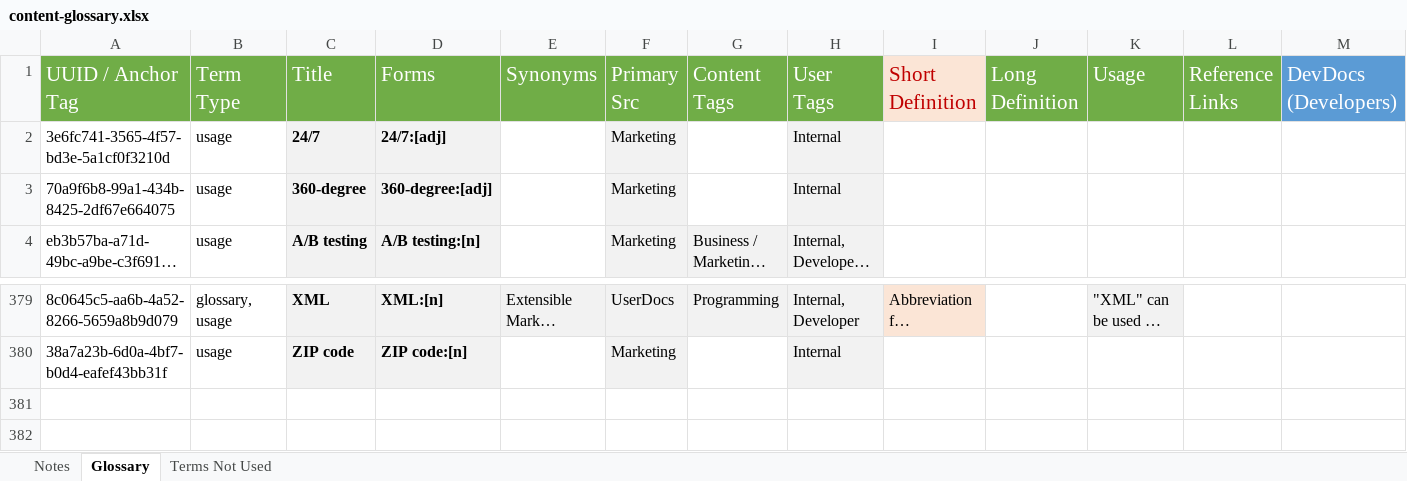
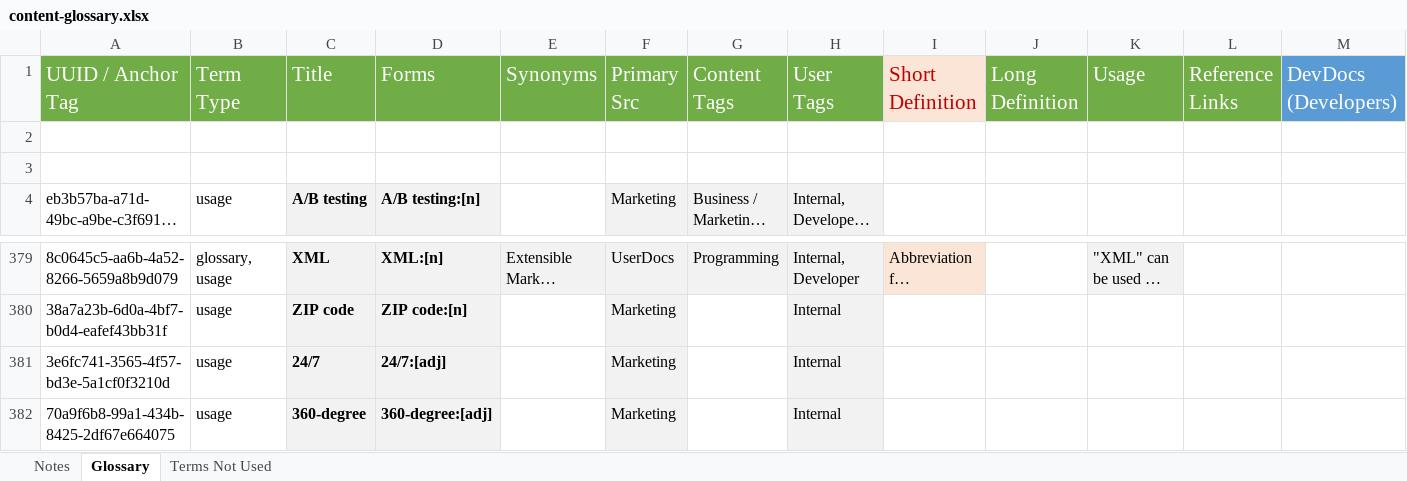
Before and after one commit to magento/glossary, an Excel workbook: scripts/content-glossary.xlsx, sheet Glossary, drawn as a sheet; only a part is shown, gaps mark what is left out; long unchanged cells end in …; values as stored, in another font and other column widths than the file's, no borders; rows hold the shown columns only; the diff names each change by its address in the sheet, - before the commit and + after, or states it on an @@ line.

Commit message:
Fix spacing and hide Num anchor link when not needed

```diff
--- a/scripts/content-glossary.xlsx (sheet Glossary)
+++ b/scripts/content-glossary.xlsx (sheet Glossary)
-row 2: 3e6fc741-3565-4f57-bd3e-5a1cf0f3210d | usage | 24/7 | 24/7:[adj] |  | Marketing |  | Internal
+row 2: (empty)
-C2:D3 fill: #F2F2F2
+C2:D3 fill: none
-F2:F3 fill: #F2F2F2
+F2:F3 fill: none
-H2:H3 fill: #F2F2F2
+H2:H3 fill: none
-row 3: 70a9f6b8-99a1-434b-8425-2df67e664075 | usage | 360-degree | 360-degree:[adj] |  | Marketing |  | Internal
+row 3: (empty)
+row 381: 3e6fc741-3565-4f57-bd3e-5a1cf0f3210d | usage | 24/7 | 24/7:[adj] |  | Marketing |  | Internal
+row 382: 70a9f6b8-99a1-434b-8425-2df67e664075 | usage | 360-degree | 360-degree:[adj] |  | Marketing |  | Internal
```
Also changed, not shown: 5 other files.
